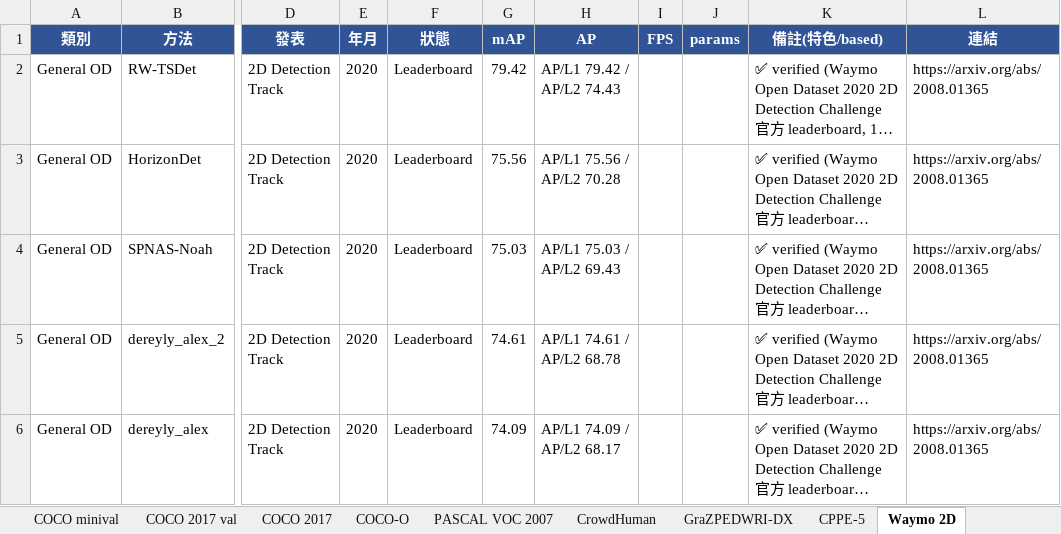
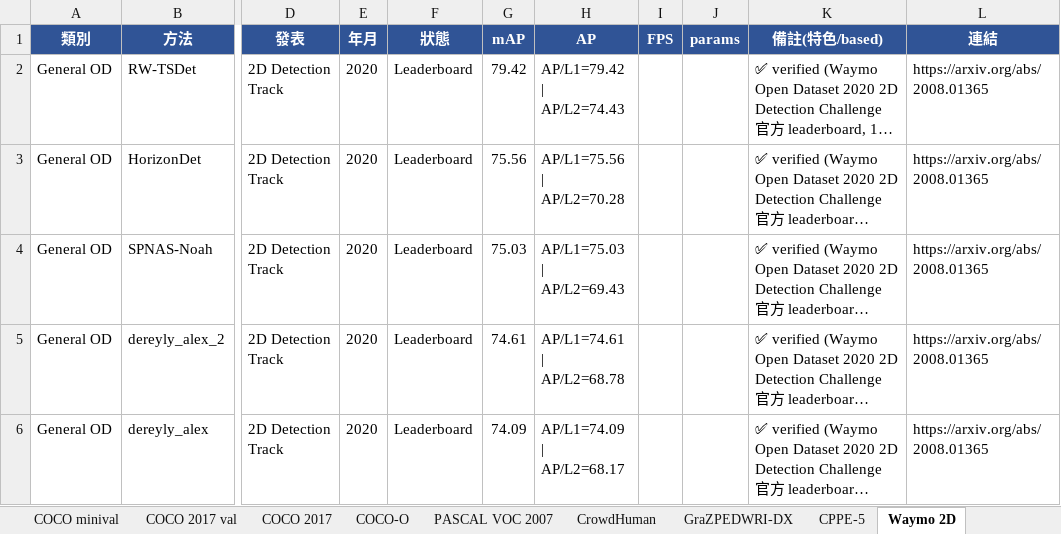
Before and after one commit to 112378074/NTUT-IVI-Lab--SOTA-Literature-Viewer, an Excel workbook: Object_Detection_Papers_Ranking_2021_2026.xlsx, sheet Waymo 2D, drawn as a sheet; only a part is shown, gaps mark what is left out; long unchanged cells end in …; values as stored, in another font and other column widths than the file's, no borders; the diff names each change by its address in the sheet, - before the commit and + after, or states it on an @@ line.

Commit message:
OD loop: retrofit GraZPEDWRI-DX (mAP@0.5) + Waymo 2D (AP/L1|AP/L2) to KEY=VALUE format so they render metric columns. All 11 General-OD datasets now in sortable multi-metric format

```diff
--- a/Object_Detection_Papers_Ranking_2021_2026.xlsx (sheet Waymo 2D)
+++ b/Object_Detection_Papers_Ranking_2021_2026.xlsx (sheet Waymo 2D)
-H2 (AP): AP/L1 79.42 / AP/L2 74.43
+H2 (AP): AP/L1=79.42 | AP/L2=74.43
-H3 (AP): AP/L1 75.56 / AP/L2 70.28
+H3 (AP): AP/L1=75.56 | AP/L2=70.28
-H4 (AP): AP/L1 75.03 / AP/L2 69.43
+H4 (AP): AP/L1=75.03 | AP/L2=69.43
-H5 (AP): AP/L1 74.61 / AP/L2 68.78
+H5 (AP): AP/L1=74.61 | AP/L2=68.78
-H6 (AP): AP/L1 74.09 / AP/L2 68.17
+H6 (AP): AP/L1=74.09 | AP/L2=68.17
```
Also changed, not shown: sheet GraZPEDWRI-DX, 2 other files.
